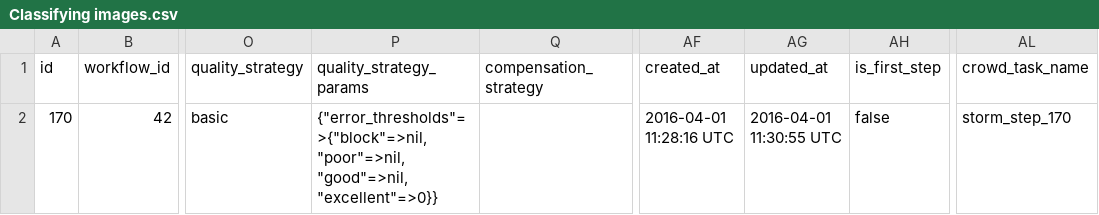
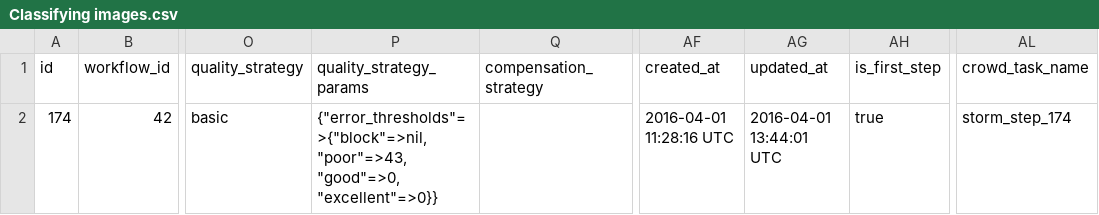
Before and after one commit to 300bisht/friday_app, a CSV file: crowdcigar_wf/Classifying images.csv, drawn as a sheet; only a part is shown, gaps mark what is left out; the diff names each change by its address in the sheet, - before the commit and + after, or states it on an @@ line.

Commit message:
new update

```diff
--- a/crowdcigar_wf/Classifying images.csv
+++ b/crowdcigar_wf/Classifying images.csv
-A2 (id): 170
+A2 (id): 174
-P2 (quality_strategy_params): {"error_thresholds"=>{"block"=>nil, "poor"=>nil, "good"=>nil, "excellent"=>0}}
+P2 (quality_strategy_params): {"error_thresholds"=>{"block"=>nil, "poor"=>43, "good"=>0, "excellent"=>0}}
-AG2 (updated_at): 2016-04-01 11:30:55 UTC
+AG2 (updated_at): 2016-04-01 13:44:01 UTC
-AH2 (is_first_step): false
+AH2 (is_first_step): true
-AL2 (crowd_task_name): storm_step_170
+AL2 (crowd_task_name): storm_step_174
```
